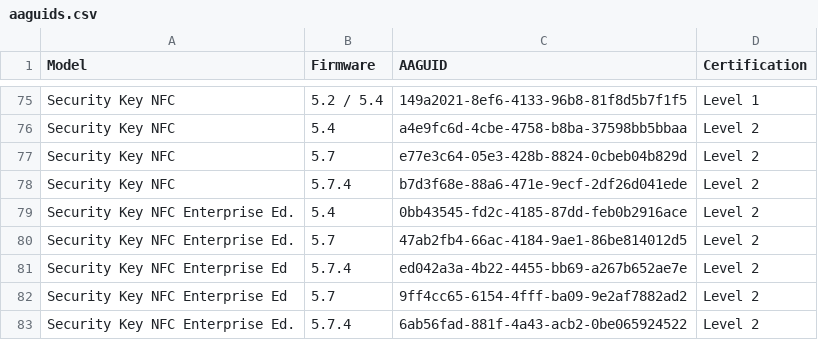
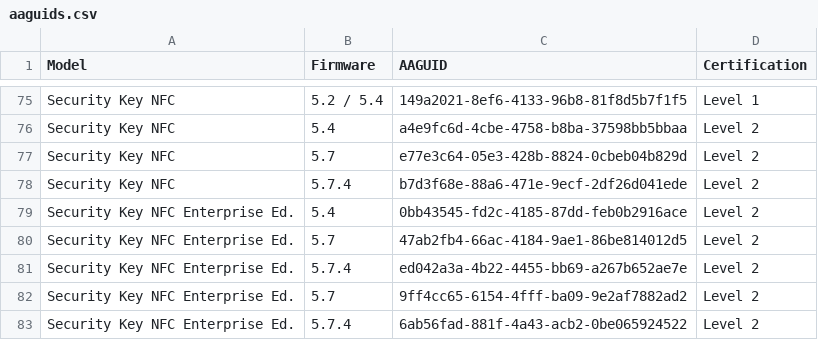
Before and after one commit to JMarkstrom/aaguids, a CSV file: aaguids.csv, drawn as a sheet; only a part is shown, gaps mark what is left out; the diff names each change by its address in the sheet, - before the commit and + after, or states it on an @@ line.

Commit message:
Update aaguids.csv

```diff
--- a/aaguids.csv
+++ b/aaguids.csv
-A81:A82 (Model): Security Key NFC Enterprise Ed
+A81:A82 (Model): Security Key NFC Enterprise Ed.
```
